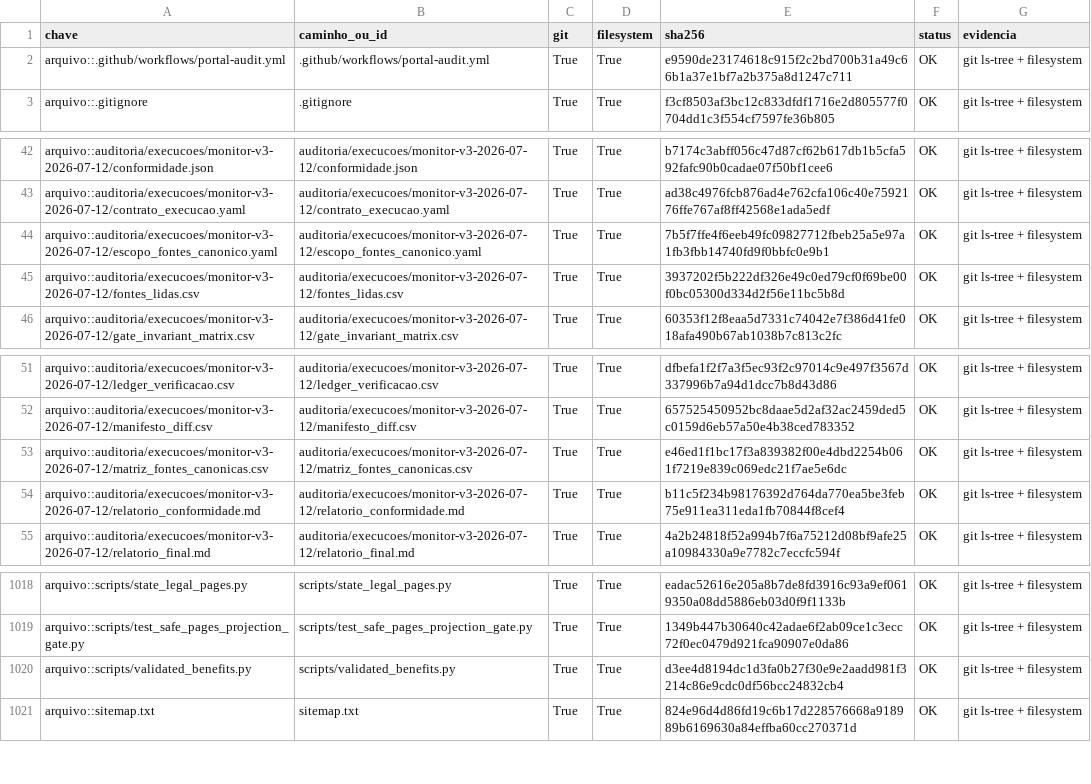
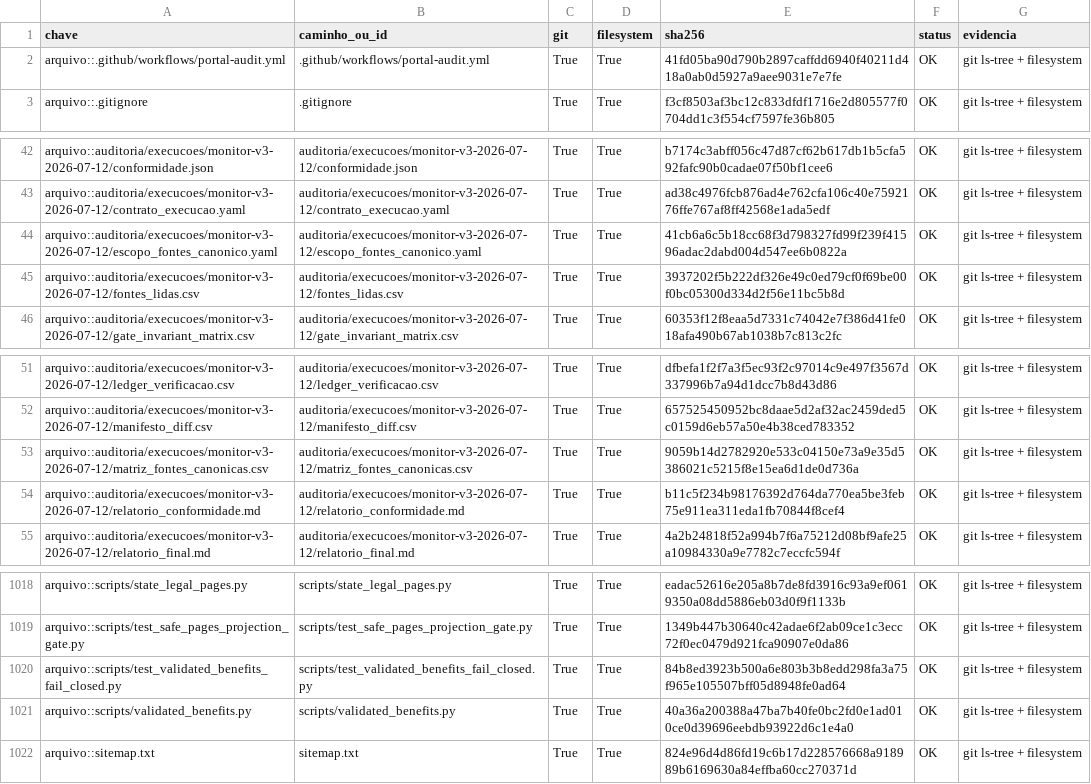
Before and after one commit to mjrrafael/rjc-conhecimento, a CSV file: auditoria/execucoes/monitor-v3-2026-07-12/inventario_integral.csv, drawn as a sheet; only a part is shown, gaps mark what is left out.

Commit message:
Atualiza inventário do gerador fail-closed

```diff
--- a/auditoria/execucoes/monitor-v3-2026-07-12/inventario_integral.csv
+++ b/auditoria/execucoes/monitor-v3-2026-07-12/inventario_integral.csv
@@ -1,3 +1,3 @@
 chave,caminho_ou_id,git,filesystem,sha256,status,evidencia
-arquivo::.github/workflows/portal-audit.yml,.github/workflows/portal-audit.yml,True,True,e9590de23174618c915f2c2bd700b31a49c66b1a37e1bf7a2b375a8d1247c711,OK,git ls-tree + filesystem
+arquivo::.github/workflows/portal-audit.yml,.github/workflows/portal-audit.yml,True,True,41fd05ba90d790b2897caffdd6940f40211d418a0ab0d5927a9aee9031e7e7fe,OK,git ls-tree + filesystem
 arquivo::.gitignore,.gitignore,True,True,f3cf8503af3bc12c833dfdf1716e2d805577f0704dd1c3f554cf7597fe36b805,OK,git ls-tree + filesystem
@@ -43,3 +43,3 @@ arquivo::auditoria/execucoes/monitor-v3-2026-07-12/conformidade.json,auditoria/e
 arquivo::auditoria/execucoes/monitor-v3-2026-07-12/contrato_execucao.yaml,auditoria/execucoes/monitor-v3-2026-07-12/contrato_execucao.yaml,True,True,ad38c4976fcb876ad4e762cfa106c40e7592176ffe767af8ff42568e1ada5edf,OK,git ls-tree + filesystem
-arquivo::auditoria/execucoes/monitor-v3-2026-07-12/escopo_fontes_canonico.yaml,auditoria/execucoes/monitor-v3-2026-07-12/escopo_fontes_canonico.yaml,True,True,7b5f7ffe4f6eeb49fc09827712fbeb25a5e97a1fb3fbb14740fd9f0bbfc0e9b1,OK,git ls-tree + filesystem
+arquivo::auditoria/execucoes/monitor-v3-2026-07-12/escopo_fontes_canonico.yaml,auditoria/execucoes/monitor-v3-2026-07-12/escopo_fontes_canonico.yaml,True,True,41cb6a6c5b18cc68f3d798327fd99f239f41596adac2dabd004d547ee6b0822a,OK,git ls-tree + filesystem
 arquivo::auditoria/execucoes/monitor-v3-2026-07-12/fontes_lidas.csv,auditoria/execucoes/monitor-v3-2026-07-12/fontes_lidas.csv,True,True,3937202f5b222df326e49c0ed79cf0f69be00f0bc05300d334d2f56e11bc5b8d,OK,git ls-tree + filesystem
@@ -52,3 +52,3 @@ arquivo::auditoria/execucoes/monitor-v3-2026-07-12/ledger_verificacao.csv,audito
 arquivo::auditoria/execucoes/monitor-v3-2026-07-12/manifesto_diff.csv,auditoria/execucoes/monitor-v3-2026-07-12/manifesto_diff.csv,True,True,657525450952bc8daae5d2af32ac2459ded5c0159d6eb57a50e4b38ced783352,OK,git ls-tree + filesystem
-arquivo::auditoria/execucoes/monitor-v3-2026-07-12/matriz_fontes_canonicas.csv,auditoria/execucoes/monitor-v3-2026-07-12/matriz_fontes_canonicas.csv,True,True,e46ed1f1bc17f3a839382f00e4dbd2254b061f7219e839c069edc21f7ae5e6dc,OK,git ls-tree + filesystem
+arquivo::auditoria/execucoes/monitor-v3-2026-07-12/matriz_fontes_canonicas.csv,auditoria/execucoes/monitor-v3-2026-07-12/matriz_fontes_canonicas.csv,True,True,9059b14d2782920e533c04150e73a9e35d5386021c5215f8e15ea6d1de0d736a,OK,git ls-tree + filesystem
 arquivo::auditoria/execucoes/monitor-v3-2026-07-12/relatorio_conformidade.md,auditoria/execucoes/monitor-v3-2026-07-12/relatorio_conformidade.md,True,True,b11c5f234b98176392d764da770ea5be3feb75e911ea311eda1fb70844f8cef4,OK,git ls-tree + filesystem
@@ -1019,3 +1019,4 @@ arquivo::scripts/state_legal_pages.py,scripts/state_legal_pages.py,True,True,ead
 arquivo::scripts/test_safe_pages_projection_gate.py,scripts/test_safe_pages_projection_gate.py,True,True,1349b447b30640c42adae6f2ab09ce1c3ecc72f0ec0479d921fca90907e0da86,OK,git ls-tree + filesystem
-arquivo::scripts/validated_benefits.py,scripts/validated_benefits.py,True,True,d3ee4d8194dc1d3fa0b27f30e9e2aadd981f3214c86e9cdc0df56bcc24832cb4,OK,git ls-tree + filesystem
+arquivo::scripts/test_validated_benefits_fail_closed.py,scripts/test_validated_benefits_fail_closed.py,True,True,84b8ed3923b500a6e803b3b8edd298fa3a75f965e105507bff05d8948fe0ad64,OK,git ls-tree + filesystem
+arquivo::scripts/validated_benefits.py,scripts/validated_benefits.py,True,True,40a36a200388a47ba7b40fe0bc2fd0e1ad010ce0d39696eebdb93922d6c1e4a0,OK,git ls-tree + filesystem
 arquivo::sitemap.txt,sitemap.txt,True,True,824e96d4d86fd19c6b17d228576668a918989b6169630a84effba60cc270371d,OK,git ls-tree + filesystem
```
